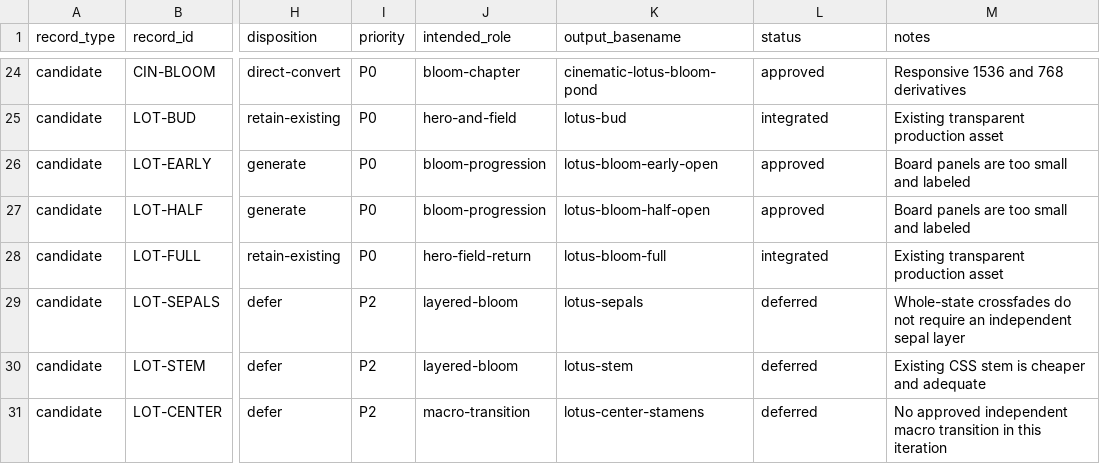
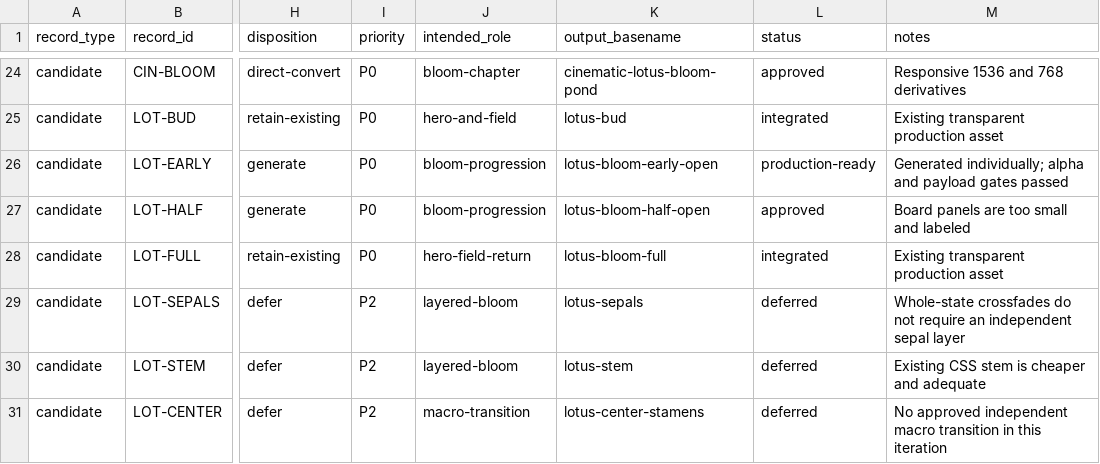
Before and after one commit to Prithiraj/experiment, a CSV file: assets/reference/production-candidate-inventory.csv, drawn as a sheet; only a part is shown, gaps mark what is left out; the diff names each change by its address in the sheet, - before the commit and + after, or states it on an @@ line.

Commit message:
assets: add early-open lotus production state

```diff
--- a/assets/reference/production-candidate-inventory.csv
+++ b/assets/reference/production-candidate-inventory.csv
-L26 (status): approved
+L26 (status): production-ready
-M26 (notes): Board panels are too small and labeled
+M26 (notes): Generated individually; alpha and payload gates passed
```
Also changed, not shown: 6 other files.
